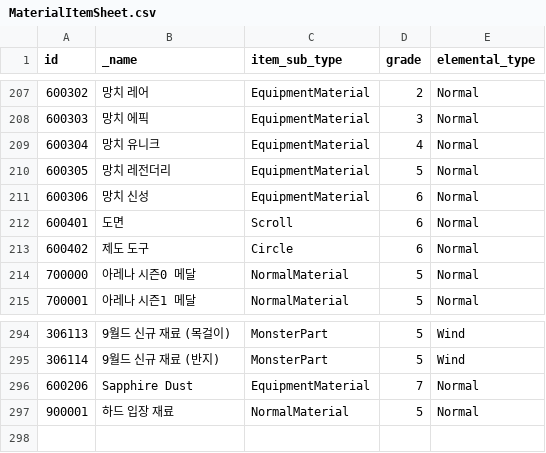
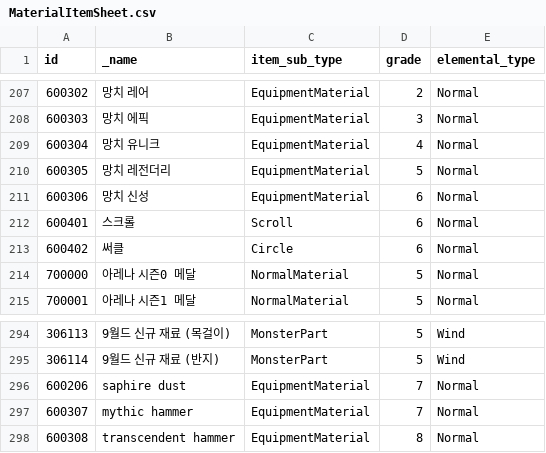
Before and after one commit to planetarium/lib9c, a CSV file: Lib9c/TableCSV/MaterialItemSheet.csv, drawn as a sheet; only a part is shown, gaps mark what is left out.

Commit message:
Update MaterialItemSheet.csv from Google Sheets

```diff
--- a/Lib9c/TableCSV/MaterialItemSheet.csv
+++ b/Lib9c/TableCSV/MaterialItemSheet.csv
@@ -211,4 +211,4 @@ id,_name,item_sub_type,grade,elemental_type
 600306,망치 신성,EquipmentMaterial,6,Normal
-600401,도면,Scroll,6,Normal
-600402,제도 도구,Circle,6,Normal
+600401,스크롤,Scroll,6,Normal
+600402,써클,Circle,6,Normal
 700000,아레나 시즌0 메달,NormalMaterial,5,Normal
@@ -295,3 +295,4 @@ id,_name,item_sub_type,grade,elemental_type
 306114,9월드 신규 재료 (반지),MonsterPart,5,Wind
-600206,Sapphire Dust,EquipmentMaterial,7,Normal
-900001,하드 입장 재료,NormalMaterial,5,Normal
+600206,saphire dust,EquipmentMaterial,7,Normal
+600307,mythic hammer,EquipmentMaterial,7,Normal
+600308,transcendent hammer,EquipmentMaterial,8,Normal
```
